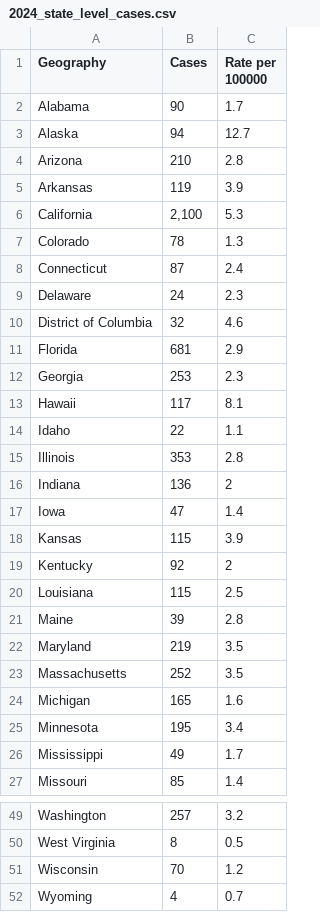
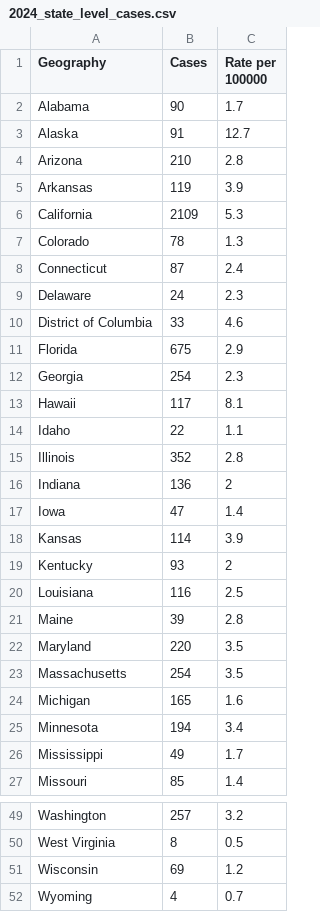
Before and after one commit to TBFighterTofu/tbfightertofu.github.io, a CSV file: hill_day/data/cases/2024_state_level_cases.csv, drawn as a sheet; only a part is shown, gaps mark what is left out; the diff covers the shown part only.

Commit message:
add detailed 2024 data, new look

```diff
--- a/hill_day/data/cases/2024_state_level_cases.csv
+++ b/hill_day/data/cases/2024_state_level_cases.csv
@@ -2,6 +2,6 @@ Geography,Cases,Rate per 100000
 Alabama,90,1.7
-Alaska,94,12.7
+Alaska,91,12.7
 Arizona,210,2.8
 Arkansas,119,3.9
-California,"2,100",5.3
+California,2109,5.3
 Colorado,78,1.3
@@ -9,18 +9,18 @@ Connecticut,87,2.4
 Delaware,24,2.3
-District of Columbia,32,4.6
-Florida,681,2.9
-Georgia,253,2.3
+District of Columbia,33,4.6
+Florida,675,2.9
+Georgia,254,2.3
 Hawaii,117,8.1
 Idaho,22,1.1
-Illinois,353,2.8
+Illinois,352,2.8
 Indiana,136,2
 Iowa,47,1.4
-Kansas,115,3.9
-Kentucky,92,2
-Louisiana,115,2.5
+Kansas,114,3.9
+Kentucky,93,2
+Louisiana,116,2.5
 Maine,39,2.8
-Maryland,219,3.5
-Massachusetts,252,3.5
+Maryland,220,3.5
+Massachusetts,254,3.5
 Michigan,165,1.6
-Minnesota,195,3.4
+Minnesota,194,3.4
 Mississippi,49,1.7
@@ -50,3 +50,3 @@ Washington,257,3.2
 West Virginia,8,0.5
-Wisconsin,70,1.2
+Wisconsin,69,1.2
 Wyoming,4,0.7
```
Also changed, not shown: 7 edited cells elsewhere in this file, 17 other files.
